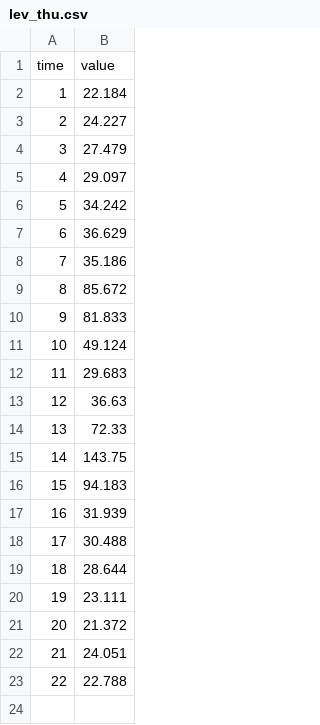
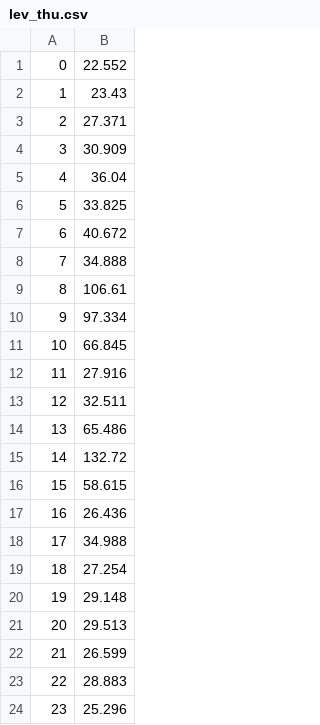
Before and after one commit to hobuobi/es96appteam, a CSV file: data/lev_thu.csv, drawn as a sheet; the diff names each change by its address in the sheet, - before the commit and + after, or states it on an @@ line.

```diff
--- a/data/lev_thu.csv
+++ b/data/lev_thu.csv
@@ column A renumbered in row 1 @@
-B1: value
+B1: 22.552
-B2: 22.184
+B2: 23.43
-B3: 24.227
+B3: 27.371
-B4: 27.479
+B4: 30.909
-B5: 29.097
+B5: 36.04
-B6: 34.242
+B6: 33.825
-B7: 36.629
+B7: 40.672
-B8: 35.186
+B8: 34.888
-B9: 85.672
+B9: 106.61
-B10: 81.833
+B10: 97.334
-B11: 49.124
+B11: 66.845
-B12: 29.683
+B12: 27.916
-B13: 36.63
+B13: 32.511
-B14: 72.33
+B14: 65.486
-B15: 143.75
+B15: 132.72
-B16: 94.183
+B16: 58.615
-B17: 31.939
+B17: 26.436
-B18: 30.488
+B18: 34.988
-B19: 28.644
+B19: 27.254
-B20: 23.111
+B20: 29.148
-B21: 21.372
+B21: 29.513
-B22: 24.051
+B22: 26.599
-B23: 22.788
+B23: 28.883
+row 24: 23 | 25.296
```
Also changed, not shown: data/lev_fri.csv, data/lev_sat.csv, 20 other files.
